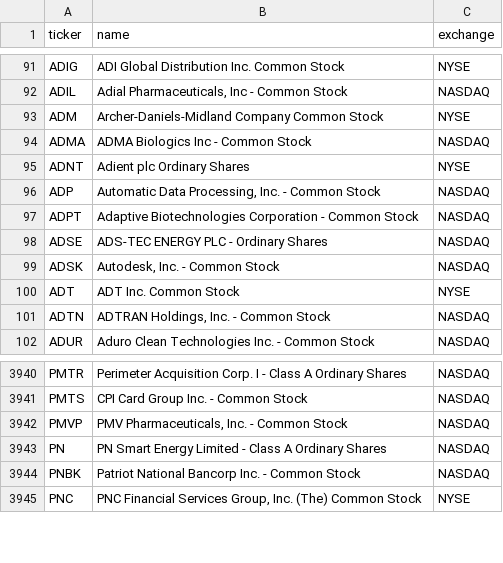
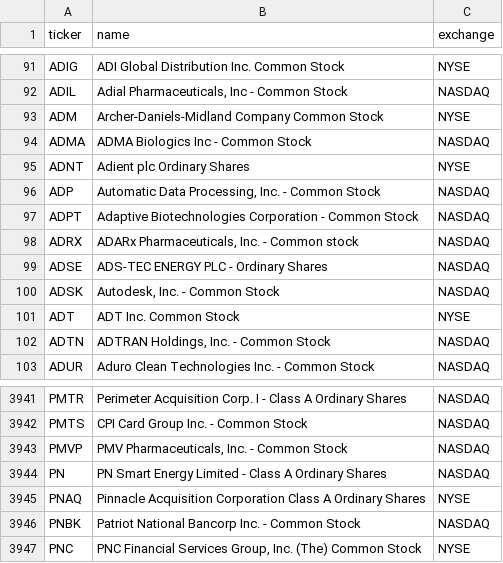
Before and after one commit to cplajha-pixel/stock-screener, a CSV file: output/us_tickers.csv, drawn as a sheet; only a part is shown, gaps mark what is left out; the diff names each change by its address in the sheet, - before the commit and + after, or states it on an @@ line.

```diff
--- a/output/us_tickers.csv
+++ b/output/us_tickers.csv
+row 98: ADRX | ADARx Pharmaceuticals, Inc. - Common stock | NASDAQ
+row 3945: PNAQ | Pinnacle Acquisition Corporation Class A Ordinary Shares | NYSE
```
Also changed, not shown: 4 other files.
